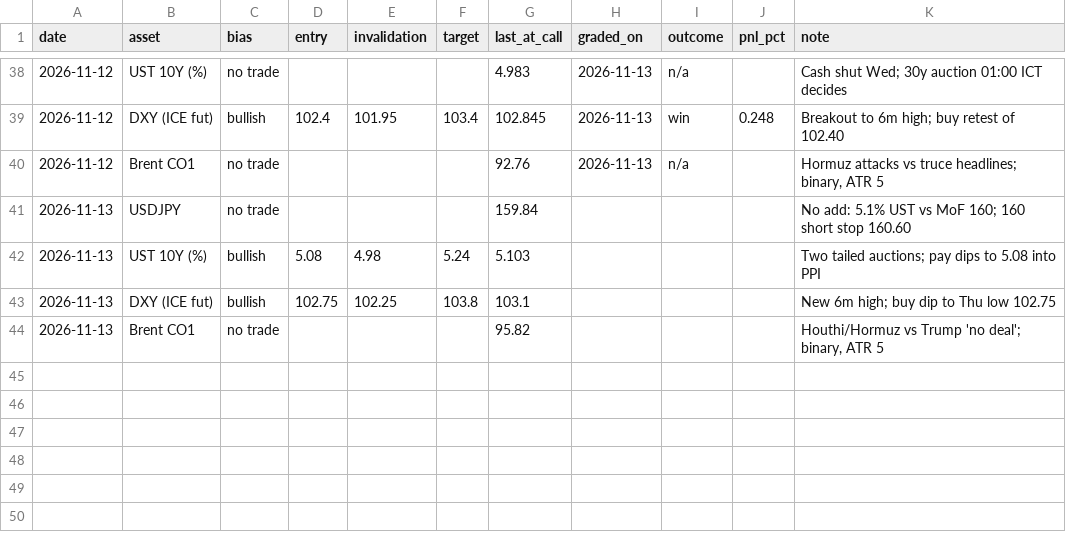
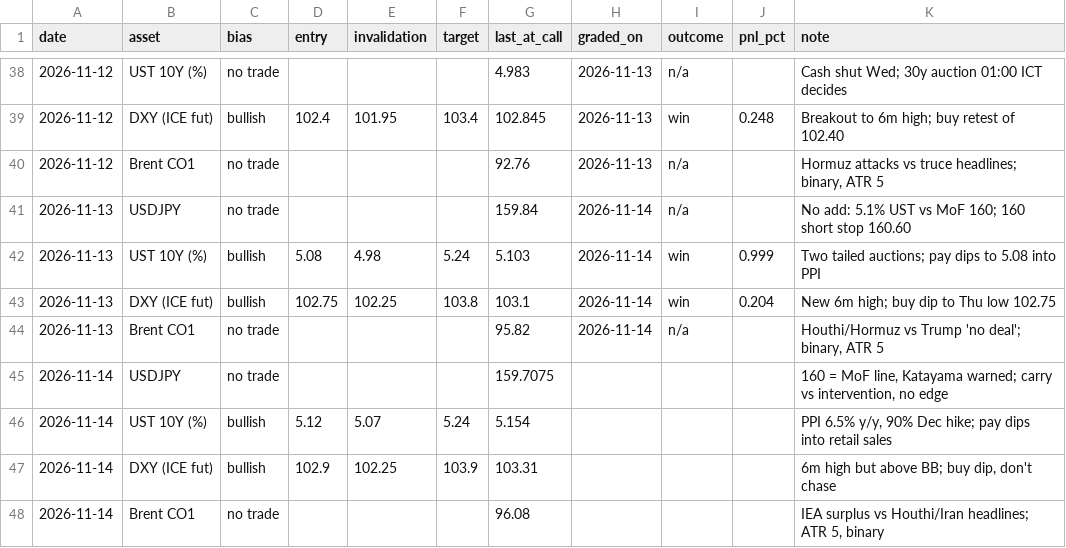
Before and after one commit to patsrivanich123/Trading-outputs, a CSV file: journal/calls.csv, drawn as a sheet; only a part is shown, gaps mark what is left out.

```diff
--- a/journal/calls.csv
+++ b/journal/calls.csv
@@ -40,5 +40,9 @@ date,asset,bias,entry,invalidation,target,last_at_call,graded_on,outcome,pnl_pct
 2026-11-12,Brent CO1,no trade,,,,92.76,2026-11-13,n/a,,"Hormuz attacks vs truce headlines; binary, ATR 5"
-2026-11-13,USDJPY,no trade,,,,159.84,,,,No add: 5.1% UST vs MoF 160; 160 short stop 160.60
-2026-11-13,UST 10Y (%),bullish,5.08,4.98,5.24,5.103,,,,Two tailed auctions; pay dips to 5.08 into PPI
-2026-11-13,DXY (ICE fut),bullish,102.75,102.25,103.8,103.1,,,,New 6m high; buy dip to Thu low 102.75
-2026-11-13,Brent CO1,no trade,,,,95.82,,,,"Houthi/Hormuz vs Trump 'no deal'; binary, ATR 5"
+2026-11-13,USDJPY,no trade,,,,159.84,2026-11-14,n/a,,No add: 5.1% UST vs MoF 160; 160 short stop 160.60
+2026-11-13,UST 10Y (%),bullish,5.08,4.98,5.24,5.103,2026-11-14,win,0.999,Two tailed auctions; pay dips to 5.08 into PPI
+2026-11-13,DXY (ICE fut),bullish,102.75,102.25,103.8,103.1,2026-11-14,win,0.204,New 6m high; buy dip to Thu low 102.75
+2026-11-13,Brent CO1,no trade,,,,95.82,2026-11-14,n/a,,"Houthi/Hormuz vs Trump 'no deal'; binary, ATR 5"
+2026-11-14,USDJPY,no trade,,,,159.7075,,,,"160 = MoF line, Katayama warned; carry vs intervention, no edge"
+2026-11-14,UST 10Y (%),bullish,5.12,5.07,5.24,5.154,,,,"PPI 6.5% y/y, 90% Dec hike; pay dips into retail sales"
+2026-11-14,DXY (ICE fut),bullish,102.9,102.25,103.9,103.31,,,,"6m high but above BB; buy dip, don't chase"
+2026-11-14,Brent CO1,no trade,,,,96.08,,,,"IEA surplus vs Houthi/Iran headlines; ATR 5, binary"
```
Also changed, not shown: 17 other files.
